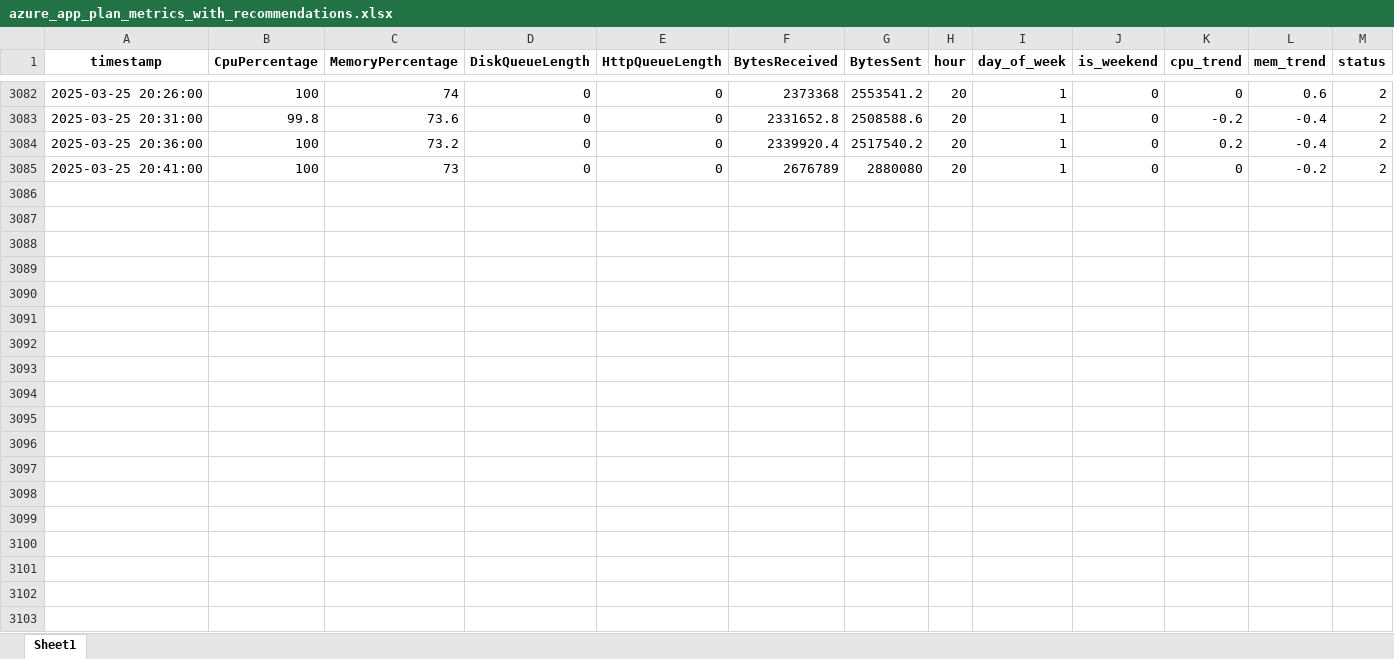
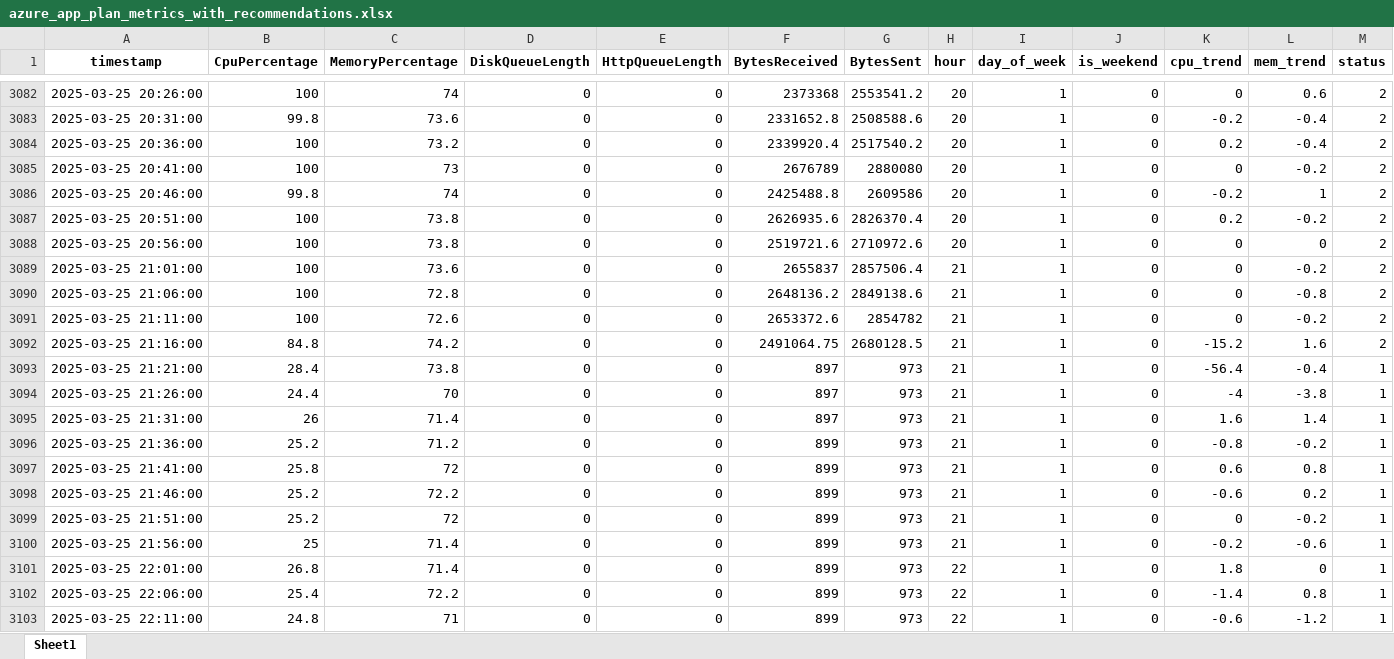
Before and after one commit to herwinz/simple-flask-app-terraform, an Excel workbook: infra/ml/azure_app_plan_metrics_with_recommendations.xlsx, sheet Sheet1, drawn as a sheet; only a part is shown, gaps mark what is left out; values as stored, in another font and other column widths than the file's, no borders; rows hold the shown columns only; the diff covers the shown part only; the diff names each change by its address in the sheet, - before the commit and + after, or states it on an @@ line.

Commit message:
update result

```diff
--- a/infra/ml/azure_app_plan_metrics_with_recommendations.xlsx (sheet Sheet1)
+++ b/infra/ml/azure_app_plan_metrics_with_recommendations.xlsx (sheet Sheet1)
+row 3086: 2025-03-25 20:46:00 | 99.8 | 74 | 0 | 0 | 2425488.8 | 2609586 | 20 | 1 | 0 | -0.2 | 1 | 2
+row 3087: 2025-03-25 20:51:00 | 100 | 73.8 | 0 | 0 | 2626935.6 | 2826370.4 | 20 | 1 | 0 | 0.2 | -0.2 | 2
+row 3088: 2025-03-25 20:56:00 | 100 | 73.8 | 0 | 0 | 2519721.6 | 2710972.6 | 20 | 1 | 0 | 0 | 0 | 2
+row 3089: 2025-03-25 21:01:00 | 100 | 73.6 | 0 | 0 | 2655837 | 2857506.4 | 21 | 1 | 0 | 0 | -0.2 | 2
+row 3090: 2025-03-25 21:06:00 | 100 | 72.8 | 0 | 0 | 2648136.2 | 2849138.6 | 21 | 1 | 0 | 0 | -0.8 | 2
+row 3091: 2025-03-25 21:11:00 | 100 | 72.6 | 0 | 0 | 2653372.6 | 2854782 | 21 | 1 | 0 | 0 | -0.2 | 2
+row 3092: 2025-03-25 21:16:00 | 84.8 | 74.2 | 0 | 0 | 2491064.75 | 2680128.5 | 21 | 1 | 0 | -15.2 | 1.6 | 2
+row 3093: 2025-03-25 21:21:00 | 28.4 | 73.8 | 0 | 0 | 897 | 973 | 21 | 1 | 0 | -56.4 | -0.4 | 1
+row 3094: 2025-03-25 21:26:00 | 24.4 | 70 | 0 | 0 | 897 | 973 | 21 | 1 | 0 | -4 | -3.8 | 1
+row 3095: 2025-03-25 21:31:00 | 26 | 71.4 | 0 | 0 | 897 | 973 | 21 | 1 | 0 | 1.6 | 1.4 | 1
+row 3096: 2025-03-25 21:36:00 | 25.2 | 71.2 | 0 | 0 | 899 | 973 | 21 | 1 | 0 | -0.8 | -0.2 | 1
+row 3097: 2025-03-25 21:41:00 | 25.8 | 72 | 0 | 0 | 899 | 973 | 21 | 1 | 0 | 0.6 | 0.8 | 1
+row 3098: 2025-03-25 21:46:00 | 25.2 | 72.2 | 0 | 0 | 899 | 973 | 21 | 1 | 0 | -0.6 | 0.2 | 1
+row 3099: 2025-03-25 21:51:00 | 25.2 | 72 | 0 | 0 | 899 | 973 | 21 | 1 | 0 | 0 | -0.2 | 1
+row 3100: 2025-03-25 21:56:00 | 25 | 71.4 | 0 | 0 | 899 | 973 | 21 | 1 | 0 | -0.2 | -0.6 | 1
+row 3101: 2025-03-25 22:01:00 | 26.8 | 71.4 | 0 | 0 | 899 | 973 | 22 | 1 | 0 | 1.8 | 0 | 1
+row 3102: 2025-03-25 22:06:00 | 25.4 | 72.2 | 0 | 0 | 899 | 973 | 22 | 1 | 0 | -1.4 | 0.8 | 1
+row 3103: 2025-03-25 22:11:00 | 24.8 | 71 | 0 | 0 | 899 | 973 | 22 | 1 | 0 | -0.6 | -1.2 | 1
```
Also changed, not shown: 21 added rows elsewhere in this sheet.
